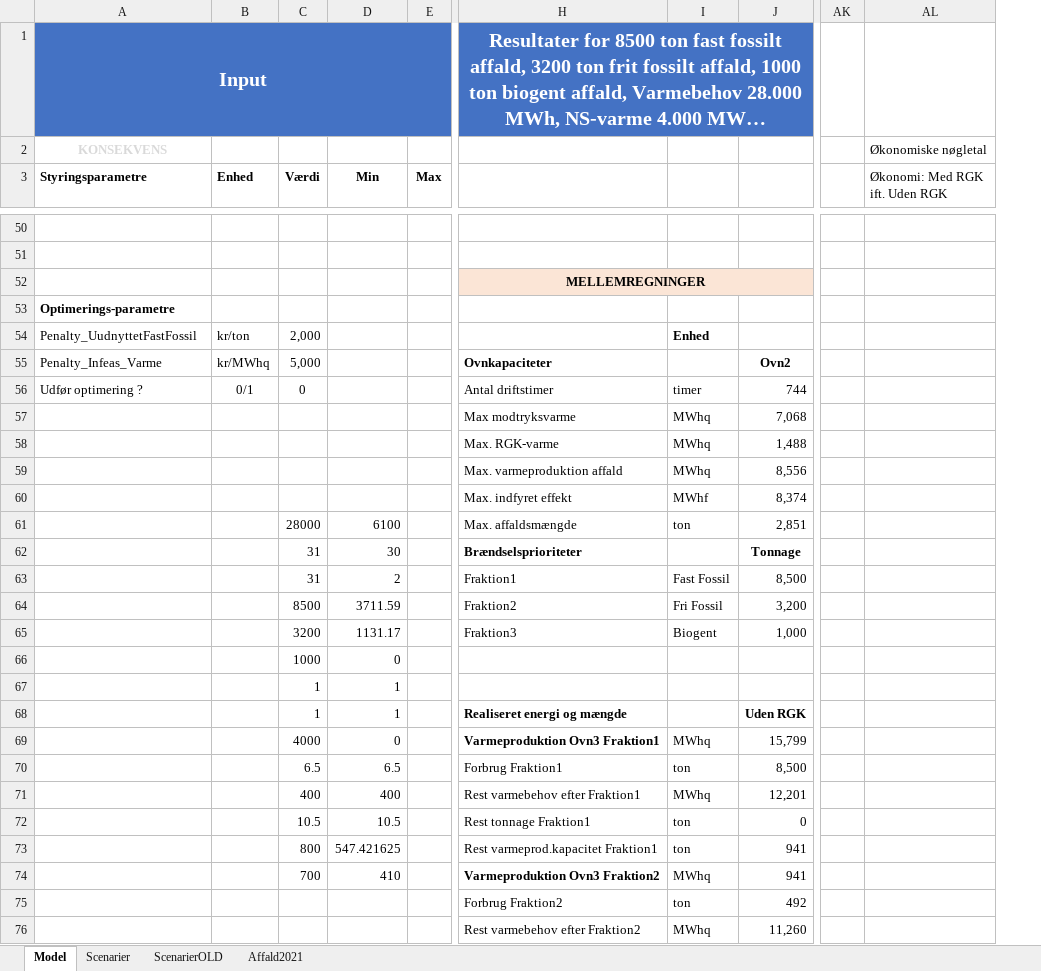
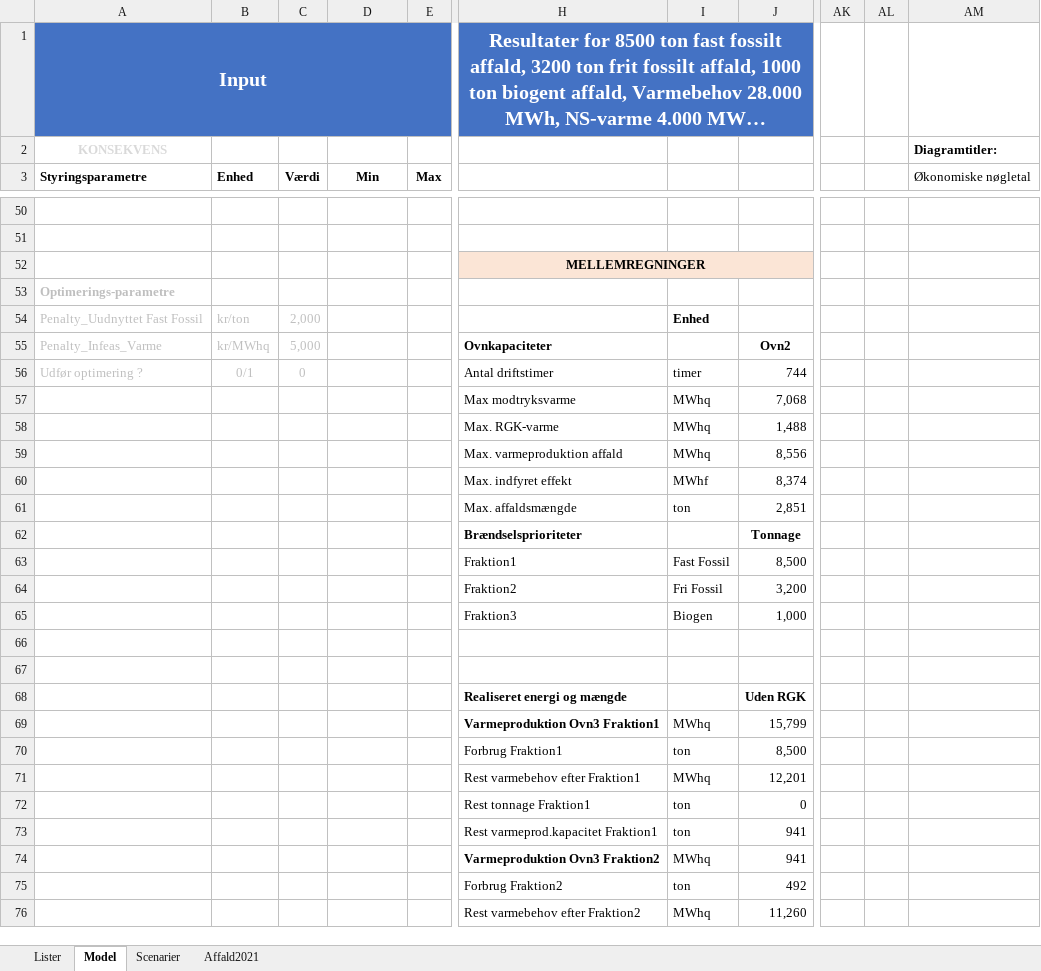
Before and after one commit to AddedValues/REFA_Affald, an Excel workbook: REFA Forenklet VPO-model.xlsm, sheet Model, drawn as a sheet; only a part is shown, gaps mark what is left out; long unchanged cells end in …; values as stored, in another font and other column widths than the file's, no borders; charts and pictures and conditional formats not drawn; addresses are those after the commit; the diff covers the shown part only; the diff names each change by its address in the sheet, - before the commit and + after, or states it on an @@ line.

Commit message:
Indført brugervalgte navne på affaldsfraktioner

```diff
--- a/REFA Forenklet VPO-model.xlsm (sheet Model)
+++ b/REFA Forenklet VPO-model.xlsm (sheet Model)
-sheet tab: ScenarierOLD
+sheet tab: Lister
@@ sheet tab order changed: Lister | Model | Scenarier | Affald2021 @@
+column AL, empty
-AM2 (Økonomiske nøgletal): Økonomiske nøgletal
+AM2 (Økonomiske nøgletal): Diagramtitler:
-AM2 bold: off
+AM2 bold: on
-AM3: Økonomi: Med RGK ift. Uden RGK
+AM3: Økonomiske nøgletal
-A53 text colour: black
+A53 text colour: #BFBFBF
-A54 (Styringsparametre): Penalty_UudnyttetFastFossil
+A54 (Styringsparametre): Penalty_Uudnyttet Fast Fossil
-A54:C56 text colour: black
+A54:C56 text colour: #BFBFBF
-C61 (Værdi): 28000
+C61 (Værdi): (empty)
-D61 (Min): 6100
+D61 (Min): (empty)
-C62:C63 (Værdi): 31
+C62:C63 (Værdi): (empty)
-D62 (Min): 30
+D62 (Min): (empty)
-D63 (Min): 2
+D63 (Min): (empty)
-C64 (Værdi): 8500
+C64 (Værdi): (empty)
-D64 (Min): 3711.59
+D64 (Min): (empty)
-C65 (Værdi): 3200
+C65 (Værdi): (empty)
-D65 (Min): 1131.17
+D65 (Min): (empty)
-I65: Biogent
+I65: Biogen
-C66 (Værdi): 1000
+C66 (Værdi): (empty)
-D66 (Min): 0
+D66 (Min): (empty)
-C67:C68 (Værdi): 1
+C67:C68 (Værdi): (empty)
-D67:D68 (Min): 1
+D67:D68 (Min): (empty)
-C69 (Værdi): 4000
+C69 (Værdi): (empty)
-D69 (Min): 0
+D69 (Min): (empty)
-C70 (Værdi): 6.5
+C70 (Værdi): (empty)
-D70 (Min): 6.5
+D70 (Min): (empty)
-C71 (Værdi): 400
+C71 (Værdi): (empty)
-D71 (Min): 400
+D71 (Min): (empty)
-C72 (Værdi): 10.5
+C72 (Værdi): (empty)
-D72 (Min): 10.5
+D72 (Min): (empty)
-C73 (Værdi): 800
+C73 (Værdi): (empty)
-D73 (Min): 547.421625
+D73 (Min): (empty)
-C74 (Værdi): 700
+C74 (Værdi): (empty)
-D74 (Min): 410
+D74 (Min): (empty)
```
Also changed, not shown: 21 edited cells elsewhere in this sheet, sheet Lister, sheet Scenarier, formulas that keep their value, charts or pictures.
